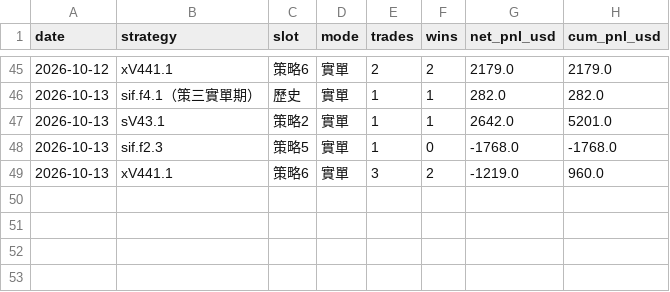
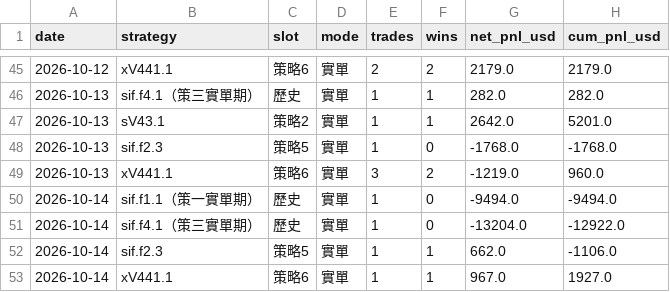
Before and after one commit to charleschen1413-hub/dash-cb3ebf94afa0, a CSV file: daily_summary.csv, drawn as a sheet; only a part is shown, gaps mark what is left out.

```diff
--- a/daily_summary.csv
+++ b/daily_summary.csv
@@ -49 +49,5 @@
 2026-10-13,xV441.1,策略6,實單,3,2,-1219.0,960.0
+2026-10-14,sif.f1.1（策一實單期）,歷史,實單,1,0,-9494.0,-9494.0
+2026-10-14,sif.f4.1（策三實單期）,歷史,實單,1,0,-13204.0,-12922.0
+2026-10-14,sif.f2.3,策略5,實單,1,1,662.0,-1106.0
+2026-10-14,xV441.1,策略6,實單,1,1,967.0,1927.0
```
Also changed, not shown: 1 other file.
